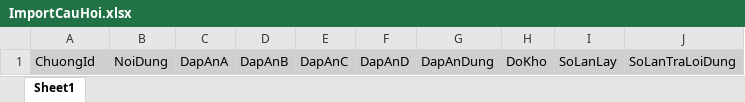
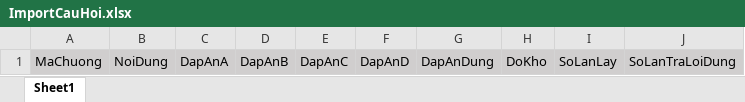
Before and after one commit to nguyentienkhoii/LMS_ITLearn, an Excel workbook: UpLoads/Files/ImportCauHoi.xlsx, sheet Sheet1, drawn as a sheet; values as stored, in another font and other column widths than the file's, no borders; the diff names each change by its address in the sheet, - before the commit and + after, or states it on an @@ line.

```diff
--- a/UpLoads/Files/ImportCauHoi.xlsx (sheet Sheet1)
+++ b/UpLoads/Files/ImportCauHoi.xlsx (sheet Sheet1)
-A1: ChuongId
+A1: MaChuong
```
Also changed, not shown: 21 other files.
